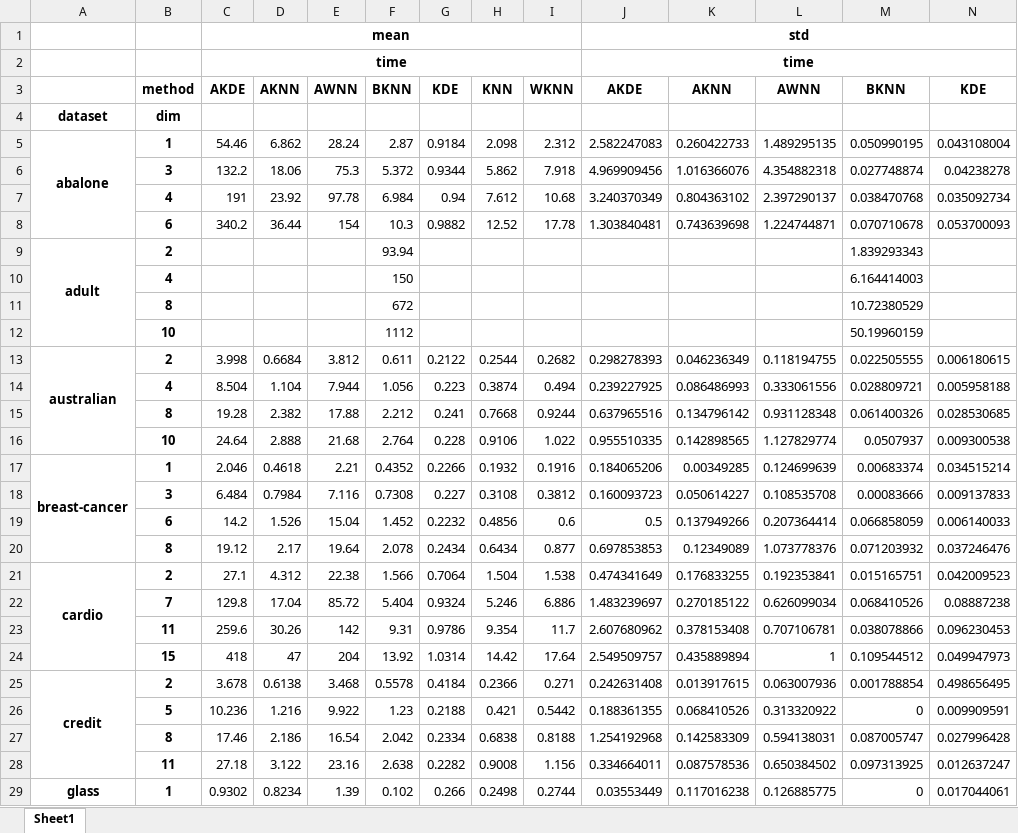
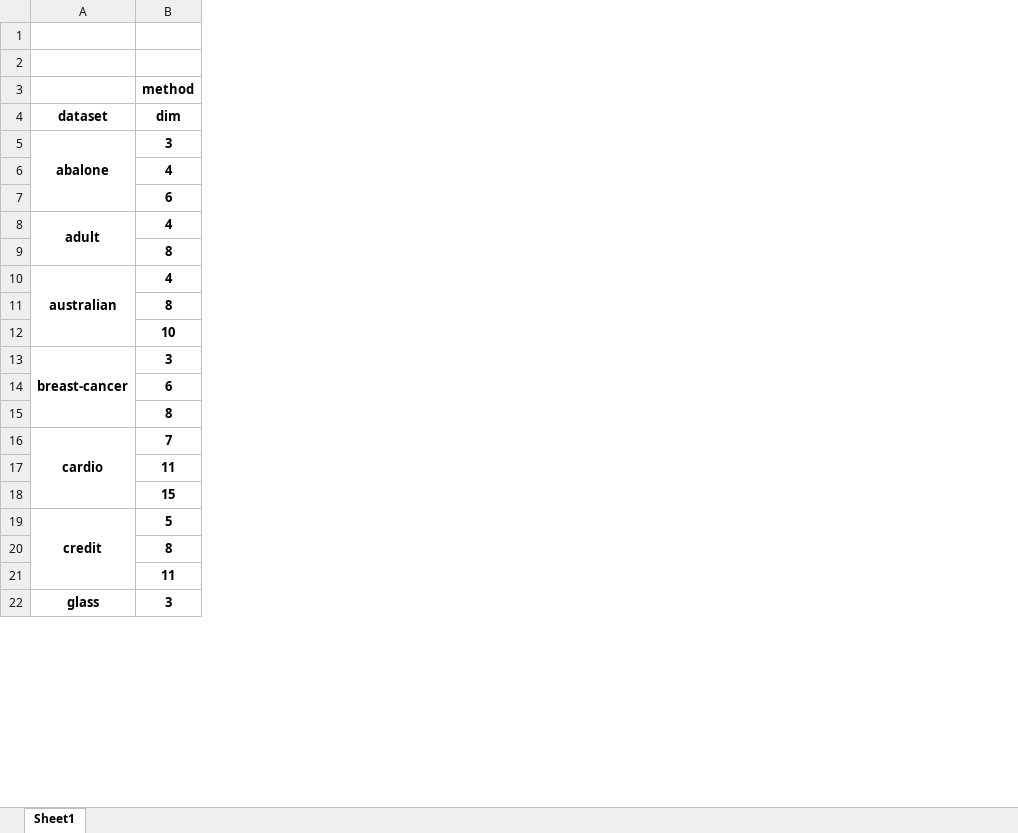
Before and after one commit to Karlmyh/NNDAD, an Excel workbook: sorted_result/real_data_time.xlsx, sheet Sheet1, drawn as a sheet; only a part is shown; values as stored, in another font and other column widths than the file's, no borders; removed rows and columns are numbered as before the commit, all else as after; rows hold the shown columns only; the diff covers the shown part only; the diff names each change by its address in the sheet, - before the commit and + after, or states it on an @@ line.

```diff
--- a/sorted_result/real_data_time.xlsx (sheet Sheet1)
+++ b/sorted_result/real_data_time.xlsx (sheet Sheet1)
-column C, rows 1-5: mean | time | AKDE |  | 54.46; rows 7-8: 191 | 340.2; row 13: 3.998; rows 15-17: 19.28 | 24.64 | 2.046; rows 19-21: 14.2 | 19.12 | 27.1; rows 23-25: 259.6 | 418 | 3.678; rows 27-29: 17.46 | 27.18 | 0.9302
-column D, rows 3-5: AKNN |  | 6.862; rows 7-8: 23.92 | 36.44; row 13: 0.6684; rows 15-17: 2.382 | 2.888 | 0.4618; rows 19-21: 1.526 | 2.17 | 4.312; rows 23-25: 30.26 | 47 | 0.6138; rows 27-29: 2.186 | 3.122 | 0.8234
-column E, rows 3-5: AWNN |  | 28.24; rows 7-8: 97.78 | 154; row 13: 3.812; rows 15-17: 17.88 | 21.68 | 2.21; rows 19-21: 15.04 | 19.64 | 22.38; rows 23-25: 142 | 204 | 3.468; rows 27-29: 16.54 | 23.16 | 1.39
-column F, rows 3-5: BKNN |  | 2.87; rows 7-8: 6.984 | 10.3; row 13: 0.611; rows 15-17: 2.212 | 2.764 | 0.4352; rows 19-21: 1.452 | 2.078 | 1.566; rows 23-25: 9.31 | 13.92 | 0.5578; rows 27-29: 2.042 | 2.638 | 0.102
-column G, rows 3-5: KDE |  | 0.9184; rows 7-8: 0.94 | 0.9882; row 13: 0.2122; rows 15-17: 0.241 | 0.228 | 0.2266; rows 19-21: 0.2232 | 0.2434 | 0.7064; rows 23-25: 0.9786 | 1.0314 | 0.4184; rows 27-29: 0.2334 | 0.2282 | 0.266
-column H, rows 3-5: KNN |  | 2.098; rows 7-8: 7.612 | 12.52; row 13: 0.2544; rows 15-17: 0.7668 | 0.9106 | 0.1932; rows 19-21: 0.4856 | 0.6434 | 1.504; rows 23-25: 9.354 | 14.42 | 0.2366; rows 27-29: 0.6838 | 0.9008 | 0.2498
-column I, rows 3-5: WKNN |  | 2.312; rows 7-8: 10.68 | 17.78; row 13: 0.2682; rows 15-17: 0.9244 | 1.022 | 0.1916; rows 19-21: 0.6 | 0.877 | 1.538; rows 23-25: 11.7 | 17.64 | 0.271; rows 27-29: 0.8188 | 1.156 | 0.2744
-column J, rows 1-5: std | time | AKDE |  | 2.582247083; rows 7-8: 3.240370349 | 1.303840481; row 13: 0.298278393; rows 15-17: 0.637965516 | 0.955510335 | 0.184065206; rows 19-21: 0.5 | 0.697853853 | 0.474341649; rows 23-25: 2.607680962 | 2.549509757 | 0.242631408; rows 27-29: 1.254192968 | 0.334664011 | 0.03553449
-column K, rows 3-5: AKNN |  | 0.260422733; rows 7-8: 0.804363102 | 0.743639698; row 13: 0.046236349; rows 15-17: 0.134796142 | 0.142898565 | 0.00349285; rows 19-21: 0.137949266 | 0.12349089 | 0.176833255; rows 23-25: 0.378153408 | 0.435889894 | 0.013917615; rows 27-29: 0.142583309 | 0.087578536 | 0.117016238
-column L, rows 3-5: AWNN |  | 1.489295135; rows 7-8: 2.397290137 | 1.224744871; row 13: 0.118194755; rows 15-17: 0.931128348 | 1.127829774 | 0.124699639; rows 19-21: 0.207364414 | 1.073778376 | 0.192353841; rows 23-25: 0.707106781 | 1 | 0.063007936; rows 27-29: 0.594138031 | 0.650384502 | 0.126885775
-column M, rows 3-5: BKNN |  | 0.050990195; rows 7-8: 0.038470768 | 0.070710678; row 13: 0.022505555; rows 15-17: 0.061400326 | 0.0507937 | 0.00683374; rows 19-21: 0.066858059 | 0.071203932 | 0.015165751; rows 23-25: 0.038078866 | 0.109544512 | 0.001788854; rows 27-29: 0.087005747 | 0.097313925 | 0
-column N, rows 3-5: KDE |  | 0.043108004; rows 7-8: 0.035092734 | 0.053700093; row 13: 0.006180615; rows 15-17: 0.028530685 | 0.009300538 | 0.034515214; rows 19-21: 0.006140033 | 0.037246476 | 0.042009523; rows 23-25: 0.096230453 | 0.049947973 | 0.498656495; rows 27-29: 0.027996428 | 0.012637247 | 0.017044061
-B5: 1
+B5: 3
-row 6:  | 3 | 132.2 | 18.06 | 75.3 | 5.372 | 0.9344 | 5.862 | 7.918 | 4.969909456 | 1.016366076 | 4.354882318 | 0.027748874 | 0.04238278
-row 9: adult | 2 |  |  |  | 93.94 |  |  |  |  |  |  | 1.839293343
-row 10:  | 4 |  |  |  | 150 |  |  |  |  |  |  | 6.164414003
-row 11:  | 8 |  |  |  | 672 |  |  |  |  |  |  | 10.72380529
-row 12:  | 10 |  |  |  | 1112 |  |  |  |  |  |  | 50.19960159
+row 8: adult | 4
+row 9:  | 8
-B10: 2
+B10: 4
-row 14:  | 4 | 8.504 | 1.104 | 7.944 | 1.056 | 0.223 | 0.3874 | 0.494 | 0.239227925 | 0.086486993 | 0.333061556 | 0.028809721 | 0.005958188
-B13: 1
+B13: 3
-row 18:  | 3 | 6.484 | 0.7984 | 7.116 | 0.7308 | 0.227 | 0.3108 | 0.3812 | 0.160093723 | 0.050614227 | 0.108535708 | 0.00083666 | 0.009137833
-B16: 2
+B16: 7
-row 22:  | 7 | 129.8 | 17.04 | 85.72 | 5.404 | 0.9324 | 5.246 | 6.886 | 1.483239697 | 0.270185122 | 0.626099034 | 0.068410526 | 0.08887238
-B19: 2
+B19: 5
-row 26:  | 5 | 10.236 | 1.216 | 9.922 | 1.23 | 0.2188 | 0.421 | 0.5442 | 0.188361355 | 0.068410526 | 0.313320922 | 0 | 0.009909591
-B22: 1
+B22: 3
```
Also changed, not shown: 14 added rows, 30 removed rows, 7 moved rows, 12 added columns, 3 removed columns, 13 edited cells and merged cells elsewhere in this sheet, sorted_result/realdata_summary.xlsx, sorted_result/simulation_summary.xlsx, 3 other files.
